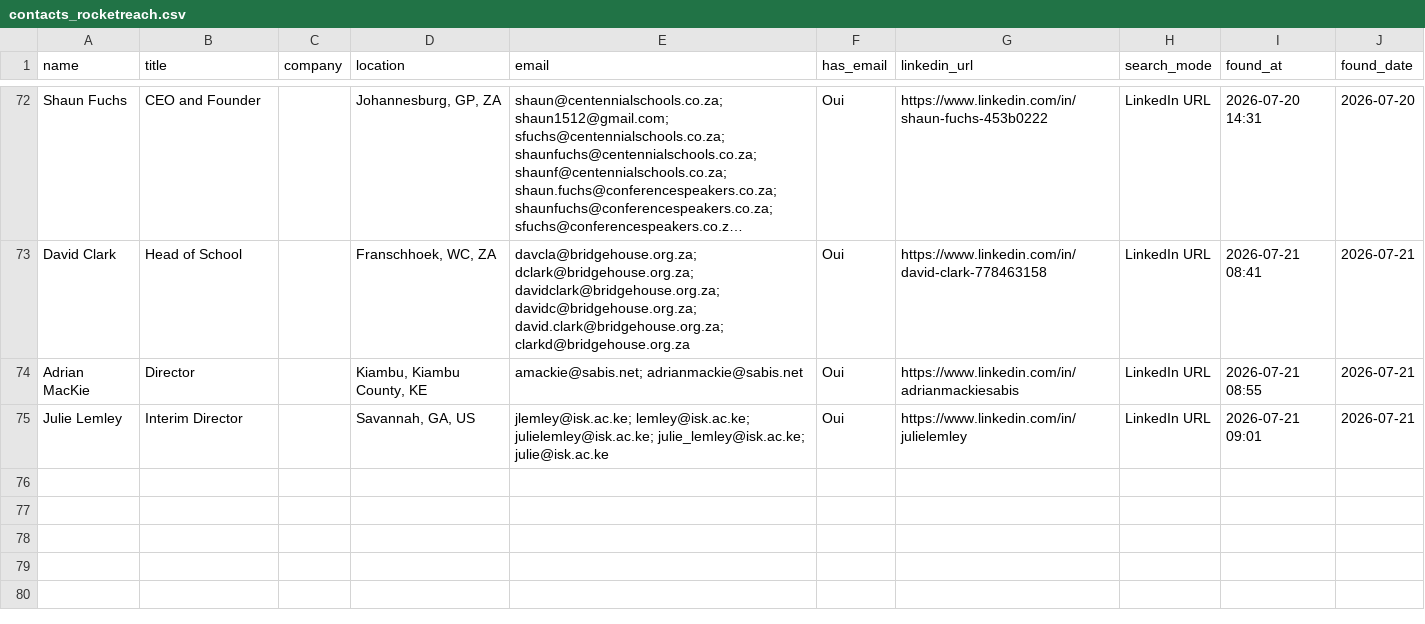
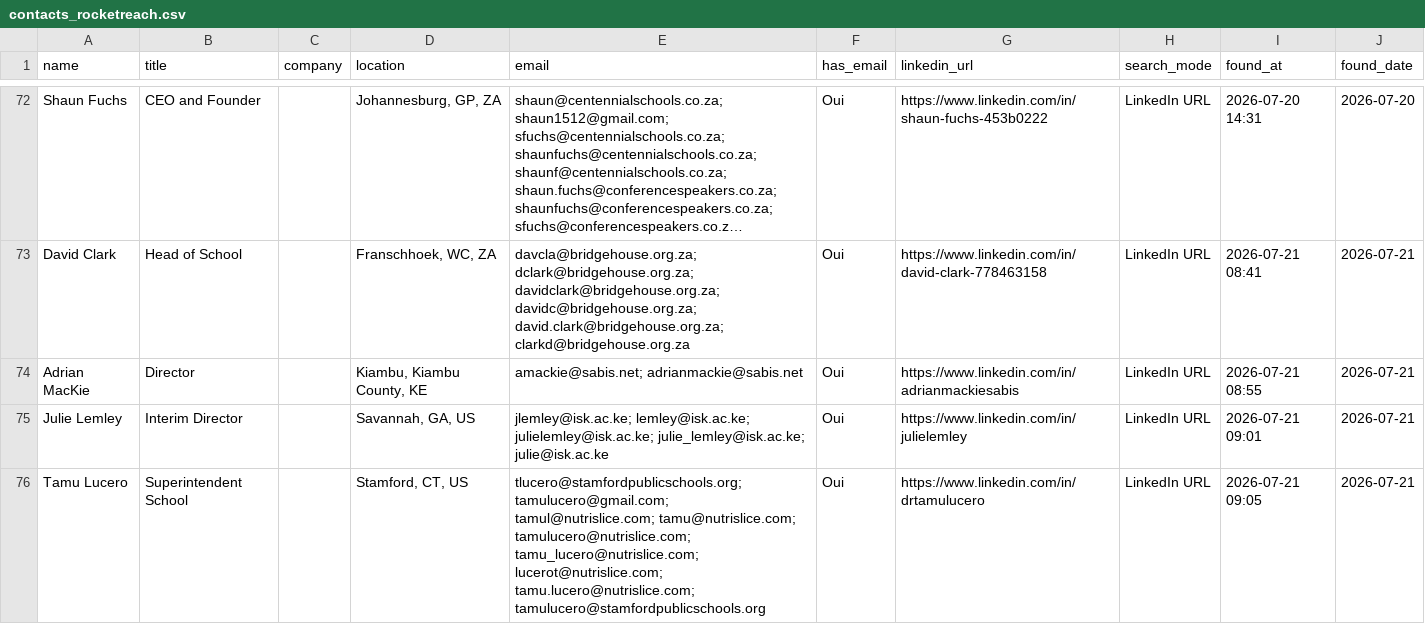
Before and after one commit to DhekerDerouich/TUTTOP-Agent-AI-2026, a CSV file: agent_identification/data/contacts_rocketreach.csv, drawn as a sheet; only a part is shown, gaps mark what is left out; long unchanged cells end in …; the diff names each change by its address in the sheet, - before the commit and + after, or states it on an @@ line.

Commit message:
Sync contacts (75 rows)

```diff
--- a/agent_identification/data/contacts_rocketreach.csv
+++ b/agent_identification/data/contacts_rocketreach.csv
+row 76: Tamu Lucero | Superintendent School |  | Stamford, CT, US | tlucero@stamfordpublicschools.org; tamulucero@gmail.com; tamul@nutrislice.com; tamu@nutrislice.com; tamulucero@nutrislice.com; tamu_lucero@nutrislice.com; lucerot@nutrislice.com; tamu.lucero@nutrislice.com; tamulucero@stamfordpublicschools.org | Oui | https://www.linkedin.com/in/drtamulucero | LinkedIn URL | 2026-07-21 09:05 | 2026-07-21
```
